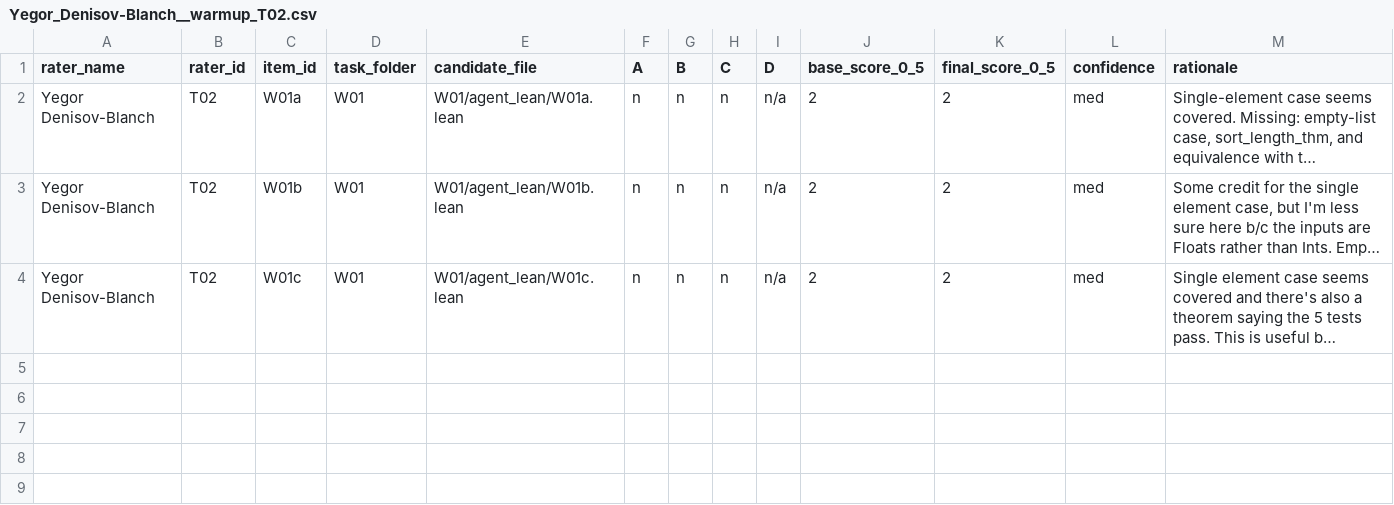
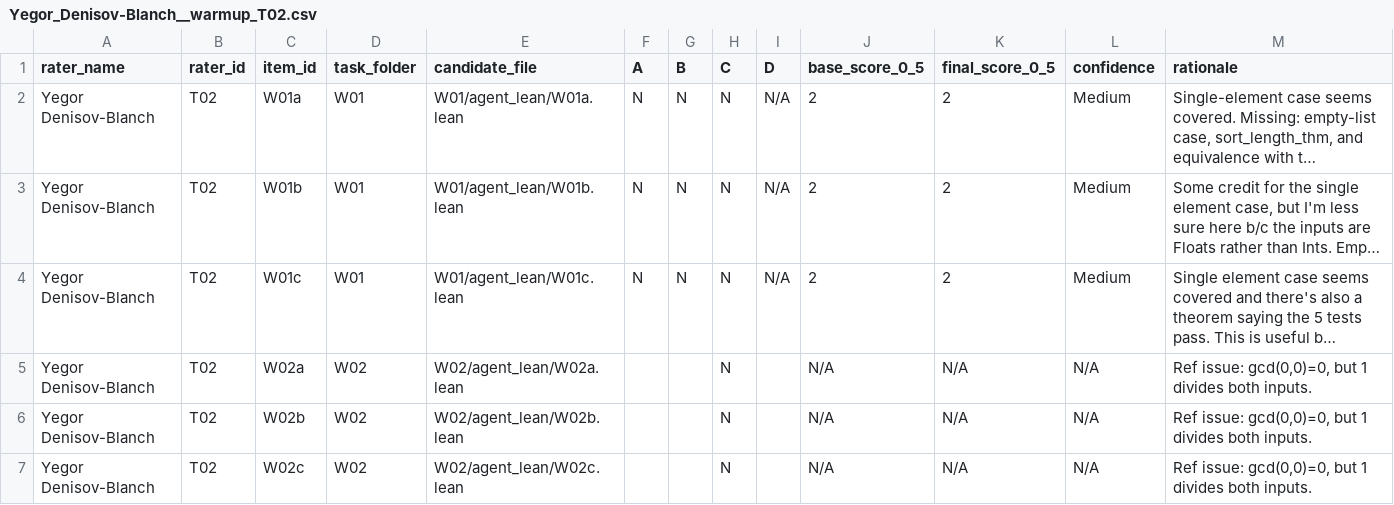
Before and after one commit to brando90/trustworthy-theorem-judges, a CSV file: experiments/09_human_rating_collection/ratings/Yegor_Denisov-Blanch__warmup_T02.csv, drawn as a sheet; only a part is shown; long unchanged cells end in …; rows hold the shown columns only; the diff names each change by its address in the sheet, - before the commit and + after, or states it on an @@ line.

```diff
--- a/experiments/09_human_rating_collection/ratings/Yegor_Denisov-Blanch__warmup_T02.csv
+++ b/experiments/09_human_rating_collection/ratings/Yegor_Denisov-Blanch__warmup_T02.csv
-F2:F4 (A): n
+F2:F4 (A): N
-G2:G4 (B): n
+G2:G4 (B): N
-H2:H4 (C): n
+H2:H4 (C): N
-I2:I4 (D): n/a
+I2:I4 (D): N/A
-L2:L4 (confidence): med
+L2:L4 (confidence): Medium
+row 5: Yegor Denisov-Blanch | T02 | W02a | W02 | W02/agent_lean/W02a.lean |  |  | N |  | N/A | N/A | N/A | Ref issue: gcd(0,0)=0, but 1 divides both inputs.
+row 6: Yegor Denisov-Blanch | T02 | W02b | W02 | W02/agent_lean/W02b.lean |  |  | N |  | N/A | N/A | N/A | Ref issue: gcd(0,0)=0, but 1 divides both inputs.
+row 7: Yegor Denisov-Blanch | T02 | W02c | W02 | W02/agent_lean/W02c.lean |  |  | N |  | N/A | N/A | N/A | Ref issue: gcd(0,0)=0, but 1 divides both inputs.
```
Also changed, not shown: experiments/09_human_rating_collection/ratings/Rylan_Schaeffer__warmup_T01.csv, experiments/09_human_rating_collection/ratings/Srivatsava_Daruru_Sri__warmup_T05.csv, 35 other files.
